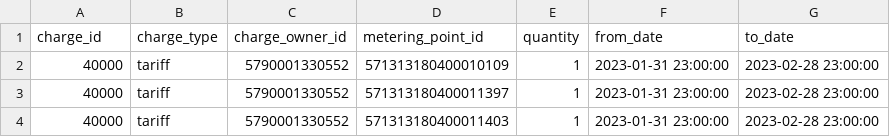
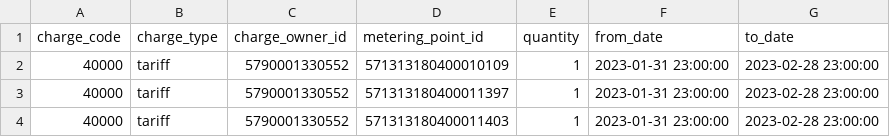
Before and after one commit to Energinet-DataHub/opengeh-wholesale, a CSV file: source/databricks/static-test-data/charges_links.csv, drawn as a sheet; only a part is shown.

Commit message:
refac: Rename charge_id to charge_code

```diff
--- a/source/databricks/static-test-data/charges_links.csv
+++ b/source/databricks/static-test-data/charges_links.csv
@@ -1,2 +1,2 @@
-charge_id;charge_type;charge_owner_id;metering_point_id;quantity;from_date;to_date
+charge_code;charge_type;charge_owner_id;metering_point_id;quantity;from_date;to_date
 40000;tariff;5790001330552;571313180400010109;1;2023-01-31 23:00:00;2023-02-28 23:00:00
```
Also changed, not shown: source/databricks/static-test-data/charges_master.csv, source/databricks/static-test-data/charges_prices.csv, 35 other files.
